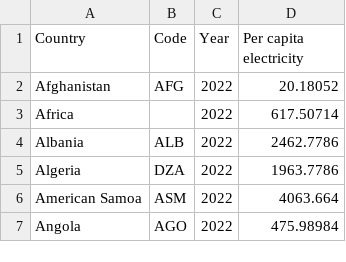
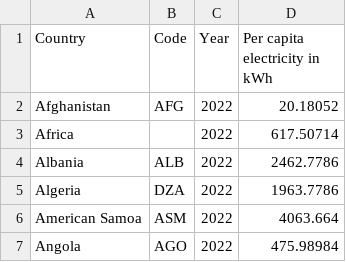
Before and after one commit to JannaKung/3179, a CSV file: data/energy-per-country_2022.csv, drawn as a sheet; only a part is shown.

```diff
--- a/data/energy-per-country_2022.csv
+++ b/data/energy-per-country_2022.csv
@@ -1,2 +1,2 @@
-Country,Code,Year,Per capita electricity
+Country,Code,Year,Per capita electricity in kWh
 Afghanistan,AFG,2022,20.18052
```
Also changed, not shown: data/energy-per-country_2023.csv, 2 other files.
